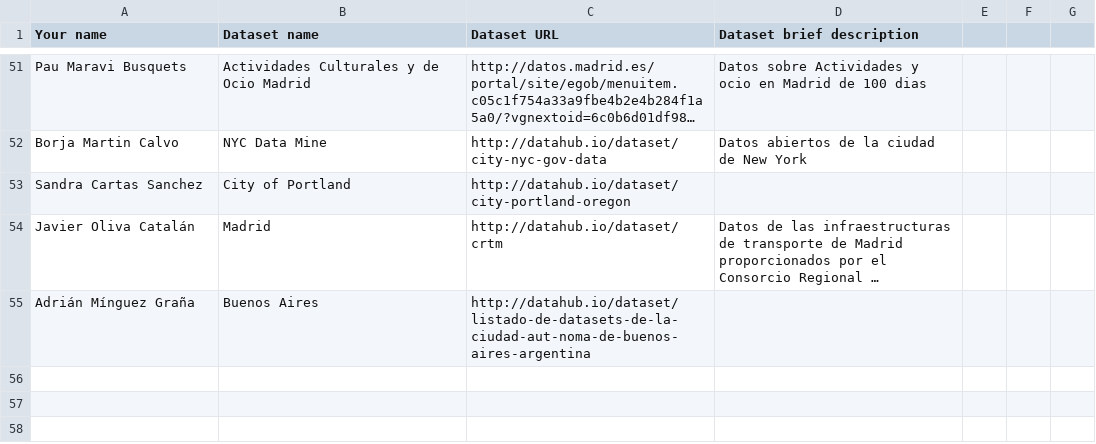
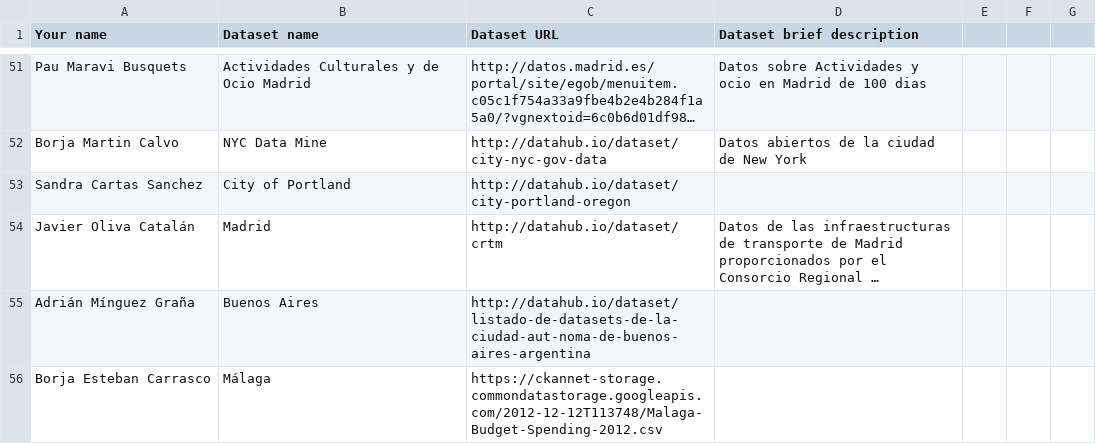
Before and after one commit to FacultadInformatica-LinkedData/Curso2015-2016, a CSV file: Assignment1/DatasetDescriptions.csv, drawn as a sheet; only a part is shown, gaps mark what is left out; long unchanged cells end in …; the diff names each change by its address in the sheet, - before the commit and + after, or states it on an @@ line.

Commit message:
Málaga

```diff
--- a/Assignment1/DatasetDescriptions.csv
+++ b/Assignment1/DatasetDescriptions.csv
+row 56: Borja Esteban Carrasco | Málaga | https://ckannet-storage.commondatastorage.googleapis.com/2012-12-12T113748/Malaga-Budget-Spending-2012.csv
```
